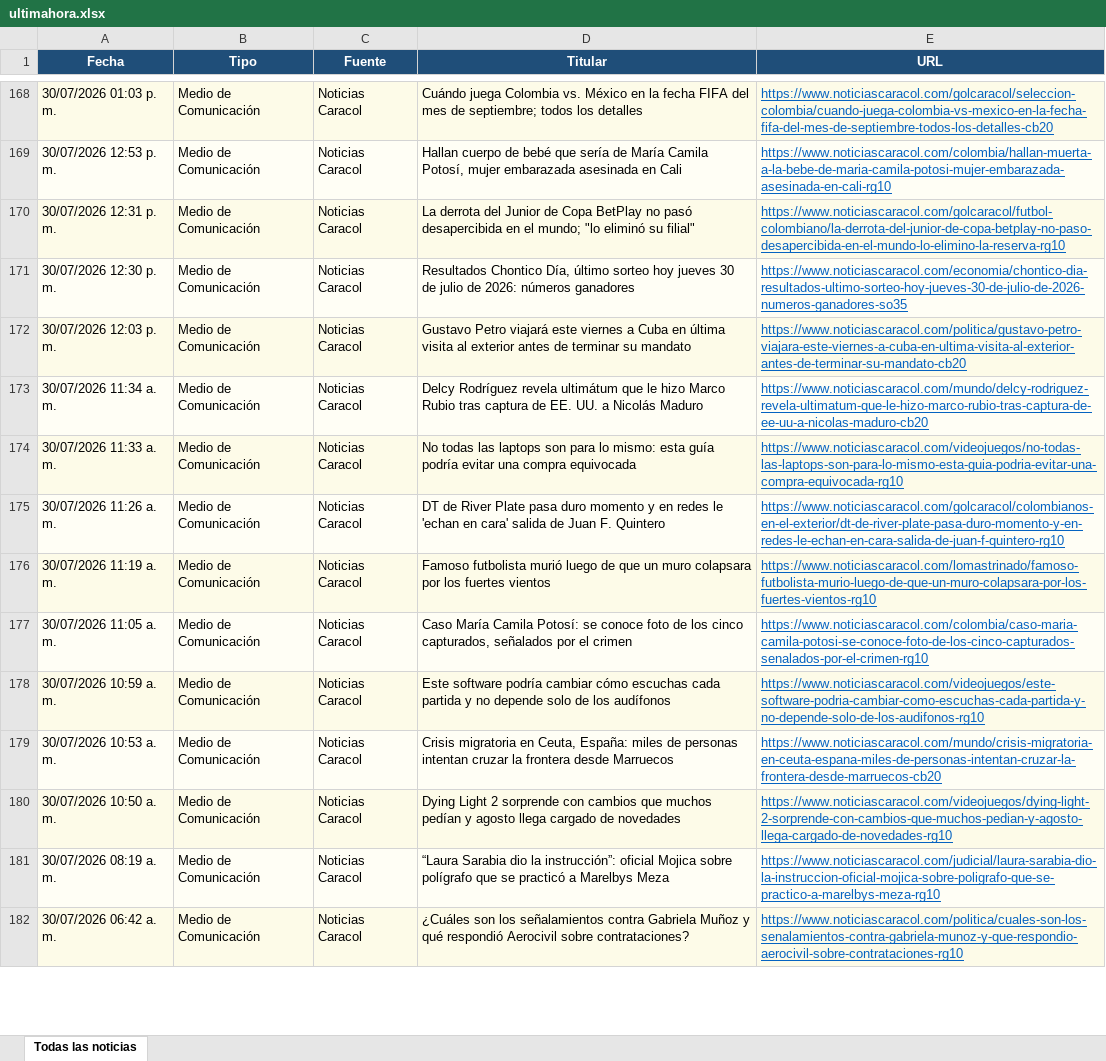
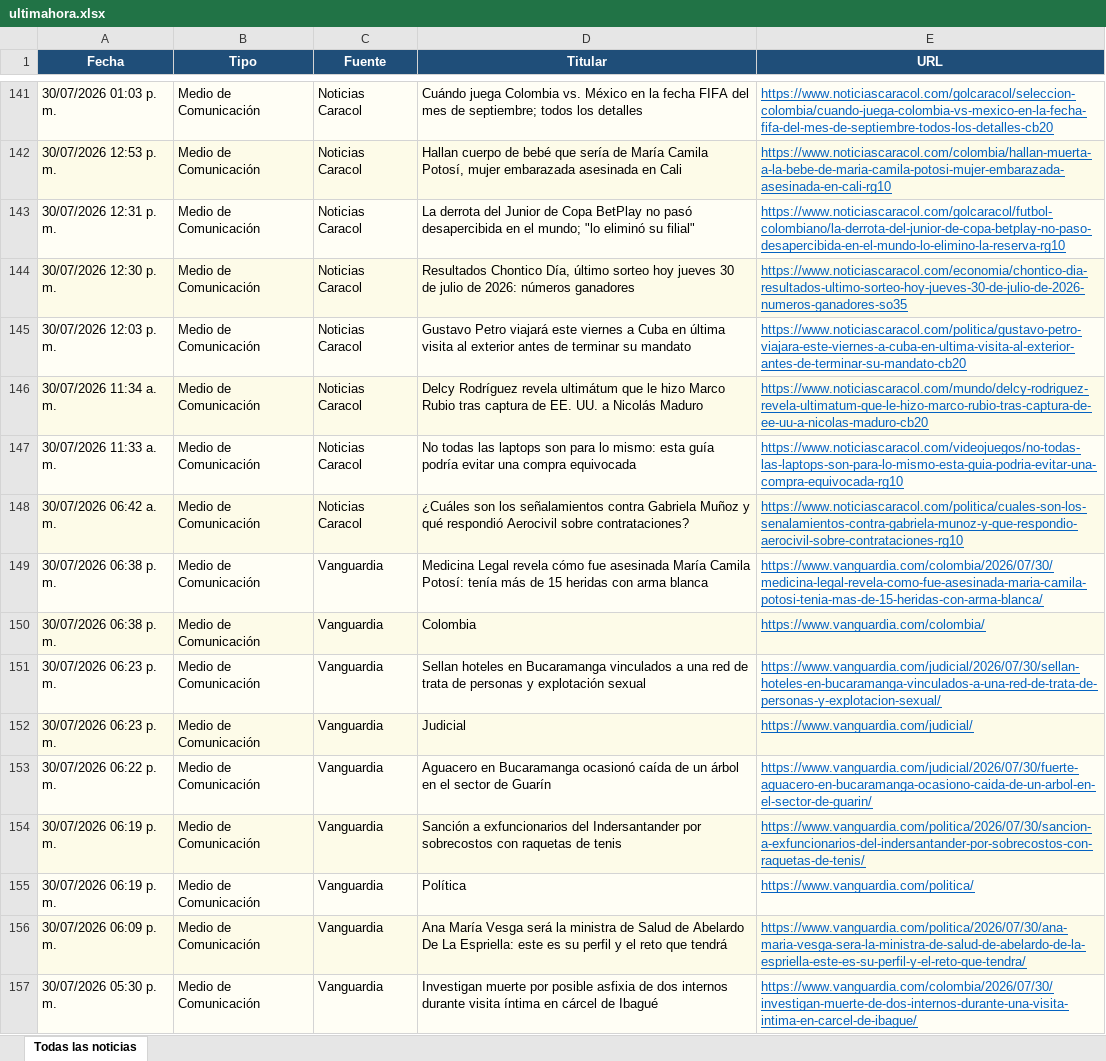
Before and after one commit to kevin961312/UltimaHora, an Excel workbook: docs/ultimahora.xlsx, sheet Todas las noticias, drawn as a sheet; only a part is shown, gaps mark what is left out; values as stored, in another font and other column widths than the file's, no borders; removed rows and columns are numbered as before the commit, all else as after; the diff covers the shown part only; the diff names each change by its address in the sheet, - before the commit and + after, or states it on an @@ line.

```diff
--- a/docs/ultimahora.xlsx (sheet Todas las noticias)
+++ b/docs/ultimahora.xlsx (sheet Todas las noticias)
-row 175: 30/07/2026 11:26 a. m. | Medio de Comunicación | Noticias Caracol | DT de River Plate pasa duro momento y en redes le 'echan en cara' salida de Juan F. Quintero | https://www.noticiascaracol.com/golcaracol/colombianos-en-el-exterior/dt-de-river-plate-pasa-duro-momento-y-en-redes-le-echan-en-cara-salida-de-juan-f-quintero-rg10
-row 176: 30/07/2026 11:19 a. m. | Medio de Comunicación | Noticias Caracol | Famoso futbolista murió luego de que un muro colapsara por los fuertes vientos | https://www.noticiascaracol.com/lomastrinado/famoso-futbolista-murio-luego-de-que-un-muro-colapsara-por-los-fuertes-vientos-rg10
-row 177: 30/07/2026 11:05 a. m. | Medio de Comunicación | Noticias Caracol | Caso María Camila Potosí: se conoce foto de los cinco capturados, señalados por el crimen | https://www.noticiascaracol.com/colombia/caso-maria-camila-potosi-se-conoce-foto-de-los-cinco-capturados-senalados-por-el-crimen-rg10
-row 178: 30/07/2026 10:59 a. m. | Medio de Comunicación | Noticias Caracol | Este software podría cambiar cómo escuchas cada partida y no depende solo de los audífonos | https://www.noticiascaracol.com/videojuegos/este-software-podria-cambiar-como-escuchas-cada-partida-y-no-depende-solo-de-los-audifonos-rg10
-row 179: 30/07/2026 10:53 a. m. | Medio de Comunicación | Noticias Caracol | Crisis migratoria en Ceuta, España: miles de personas intentan cruzar la frontera desde Marruecos | https://www.noticiascaracol.com/mundo/crisis-migratoria-en-ceuta-espana-miles-de-personas-intentan-cruzar-la-frontera-desde-marruecos-cb20
-row 180: 30/07/2026 10:50 a. m. | Medio de Comunicación | Noticias Caracol | Dying Light 2 sorprende con cambios que muchos pedían y agosto llega cargado de novedades | https://www.noticiascaracol.com/videojuegos/dying-light-2-sorprende-con-cambios-que-muchos-pedian-y-agosto-llega-cargado-de-novedades-rg10
-row 181: 30/07/2026 08:19 a. m. | Medio de Comunicación | Noticias Caracol | “Laura Sarabia dio la instrucción”: oficial Mojica sobre polígrafo que se practicó a Marelbys Meza | https://www.noticiascaracol.com/judicial/laura-sarabia-dio-la-instruccion-oficial-mojica-sobre-poligrafo-que-se-practico-a-marelbys-meza-rg10
+row 149: 30/07/2026 06:38 p. m. | Medio de Comunicación | Vanguardia | Medicina Legal revela cómo fue asesinada María Camila Potosí: tenía más de 15 heridas con arma blanca | https://www.vanguardia.com/colombia/2026/07/30/medicina-legal-revela-como-fue-asesinada-maria-camila-potosi-tenia-mas-de-15-heridas-con-arma-blanca/
+row 150: 30/07/2026 06:38 p. m. | Medio de Comunicación | Vanguardia | Colombia | https://www.vanguardia.com/colombia/
+row 151: 30/07/2026 06:23 p. m. | Medio de Comunicación | Vanguardia | Sellan hoteles en Bucaramanga vinculados a una red de trata de personas y explotación sexual | https://www.vanguardia.com/judicial/2026/07/30/sellan-hoteles-en-bucaramanga-vinculados-a-una-red-de-trata-de-personas-y-explotacion-sexual/
+row 152: 30/07/2026 06:23 p. m. | Medio de Comunicación | Vanguardia | Judicial | https://www.vanguardia.com/judicial/
+row 153: 30/07/2026 06:22 p. m. | Medio de Comunicación | Vanguardia | Aguacero en Bucaramanga ocasionó caída de un árbol en el sector de Guarín | https://www.vanguardia.com/judicial/2026/07/30/fuerte-aguacero-en-bucaramanga-ocasiono-caida-de-un-arbol-en-el-sector-de-guarin/
+row 154: 30/07/2026 06:19 p. m. | Medio de Comunicación | Vanguardia | Sanción a exfuncionarios del Indersantander por sobrecostos con raquetas de tenis | https://www.vanguardia.com/politica/2026/07/30/sancion-a-exfuncionarios-del-indersantander-por-sobrecostos-con-raquetas-de-tenis/
+row 155: 30/07/2026 06:19 p. m. | Medio de Comunicación | Vanguardia | Política | https://www.vanguardia.com/politica/
+row 156: 30/07/2026 06:09 p. m. | Medio de Comunicación | Vanguardia | Ana María Vesga será la ministra de Salud de Abelardo De La Espriella: este es su perfil y el reto que tendrá | https://www.vanguardia.com/politica/2026/07/30/ana-maria-vesga-sera-la-ministra-de-salud-de-abelardo-de-la-espriella-este-es-su-perfil-y-el-reto-que-tendra/
+row 157: 30/07/2026 05:30 p. m. | Medio de Comunicación | Vanguardia | Investigan muerte por posible asfixia de dos internos durante visita íntima en cárcel de Ibagué | https://www.vanguardia.com/colombia/2026/07/30/investigan-muerte-de-dos-internos-durante-una-visita-intima-en-carcel-de-ibague/
```
Also changed, not shown: 54 added rows, 65 removed rows, 19 moved rows and 203 edited cells elsewhere in this sheet, 1 other file.
